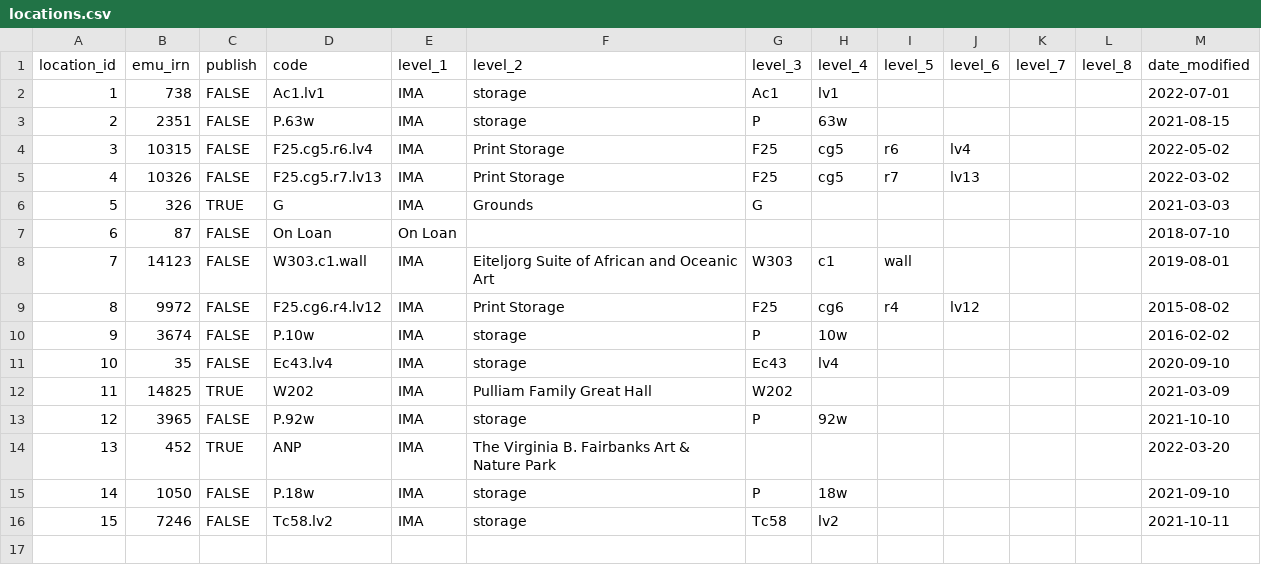
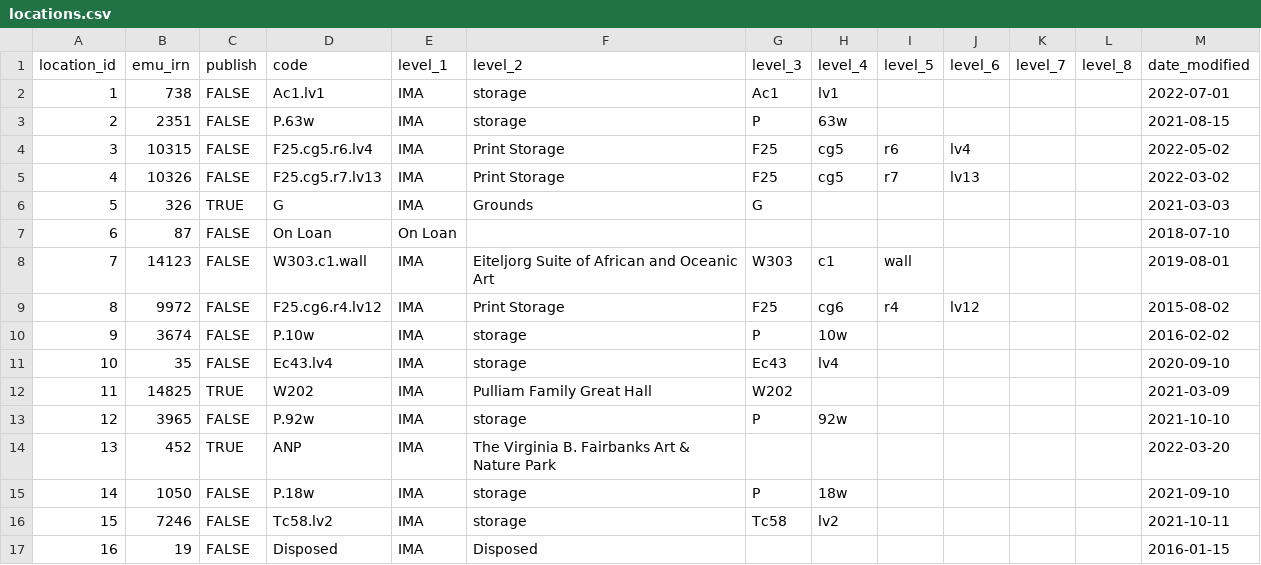
Before and after one commit to IMAmuseum/EMu-reports, a CSV file: Scheduled Exports/load/SampleDBTables/locations.csv, drawn as a sheet.

```diff
--- a/Scheduled Exports/load/SampleDBTables/locations.csv
+++ b/Scheduled Exports/load/SampleDBTables/locations.csv
@@ -16 +16,2 @@
 15,7246,FALSE,Tc58.lv2,IMA,storage,Tc58,lv2,,,,,2021-10-11
+16,19,FALSE,Disposed,IMA,Disposed,,,,,,,2016-01-15
```
Also changed, not shown: Scheduled Exports/load/SampleDBTables/departments.csv, Scheduled Exports/load/SampleDBTables/object_dimensions.csv, 27 other files.
